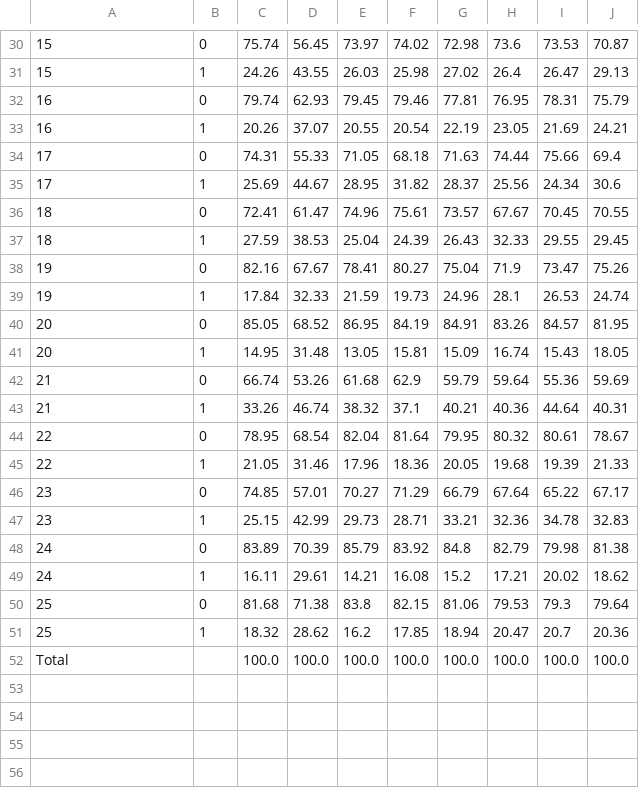
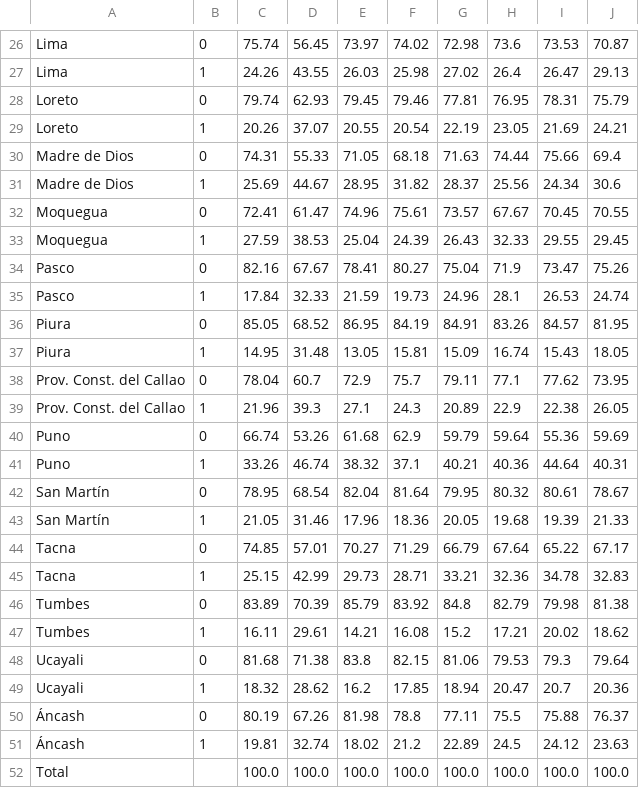
Before and after one commit to RoyPavelSolierZamora/recursos_publicos, a CSV file: peu_inei_2026/fcd/tarea_1/cuadro5_evolucion_departamento.csv, drawn as a sheet; only a part is shown, gaps mark what is left out; addresses are those after the commit; the diff covers the shown part only; the diff names each change by its address in the sheet, - before the commit and + after, or states it on an @@ line.

```diff
--- a/peu_inei_2026/fcd/tarea_1/cuadro5_evolucion_departamento.csv
+++ b/peu_inei_2026/fcd/tarea_1/cuadro5_evolucion_departamento.csv
-A26:A27: 15
+A26:A27: Lima
-A28:A29: 16
+A28:A29: Loreto
-A30:A31: 17
+A30:A31: Madre de Dios
-A32:A33: 18
+A32:A33: Moquegua
-A34:A35: 19
+A34:A35: Pasco
-A36:A37: 20
+A36:A37: Piura
+row 38: Prov. Const. del Callao | 0 | 78.04 | 60.7 | 72.9 | 75.7 | 79.11 | 77.1 | 77.62 | 73.95
+row 39: Prov. Const. del Callao | 1 | 21.96 | 39.3 | 27.1 | 24.3 | 20.89 | 22.9 | 22.38 | 26.05
-A40:A41: 21
+A40:A41: Puno
-A42:A43: 22
+A42:A43: San Martín
-A44:A45: 23
+A44:A45: Tacna
-A46:A47: 24
+A46:A47: Tumbes
-A48:A49: 25
+A48:A49: Ucayali
+row 50: Áncash | 0 | 80.19 | 67.26 | 81.98 | 78.8 | 77.11 | 75.5 | 75.88 | 76.37
+row 51: Áncash | 1 | 19.81 | 32.74 | 18.02 | 21.2 | 22.89 | 24.5 | 24.12 | 23.63
```
Also changed, not shown: 4 removed rows and 24 edited cells elsewhere in this file.
